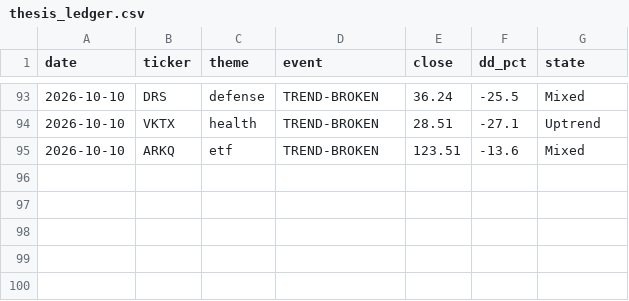
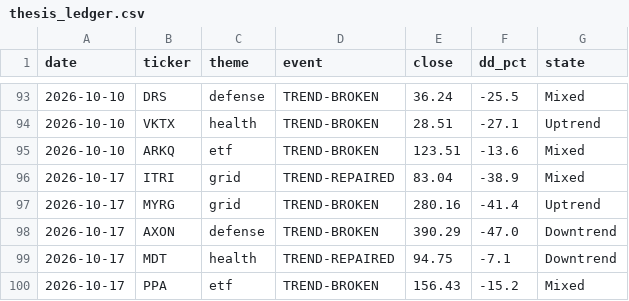
Before and after one commit to huczchen-max/vbt-private, a CSV file: thesis_ledger.csv, drawn as a sheet; only a part is shown, gaps mark what is left out.

```diff
--- a/thesis_ledger.csv
+++ b/thesis_ledger.csv
@@ -95 +95,6 @@ date,ticker,theme,event,close,dd_pct,state
 2026-10-10,ARKQ,etf,TREND-BROKEN,123.51,-13.6,Mixed
+2026-10-17,ITRI,grid,TREND-REPAIRED,83.04,-38.9,Mixed
+2026-10-17,MYRG,grid,TREND-BROKEN,280.16,-41.4,Uptrend
+2026-10-17,AXON,defense,TREND-BROKEN,390.29,-47.0,Downtrend
+2026-10-17,MDT,health,TREND-REPAIRED,94.75,-7.1,Downtrend
+2026-10-17,PPA,etf,TREND-BROKEN,156.43,-15.2,Mixed
```
Also changed, not shown: exhaustion_log.csv, options_journal.csv, 8 other files.
